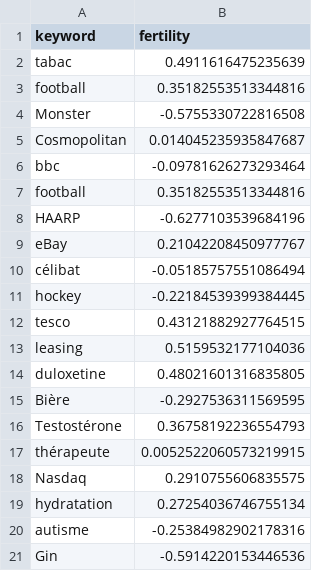
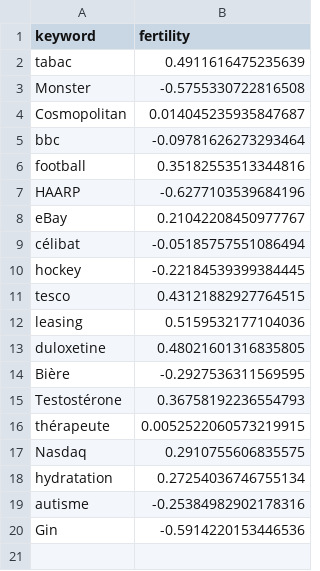
Before and after one commit to janbartos/bp, a CSV file: df_data_fr_ngram_corr.csv, drawn as a sheet.

```diff
--- a/df_data_fr_ngram_corr.csv
+++ b/df_data_fr_ngram_corr.csv
@@ -2,3 +2,2 @@ keyword,fertility
 tabac,0.4911616475235639
-football,0.35182553513344816
 Monster,-0.5755330722816508
```
Also changed, not shown: df_fr_ngram.csv.
